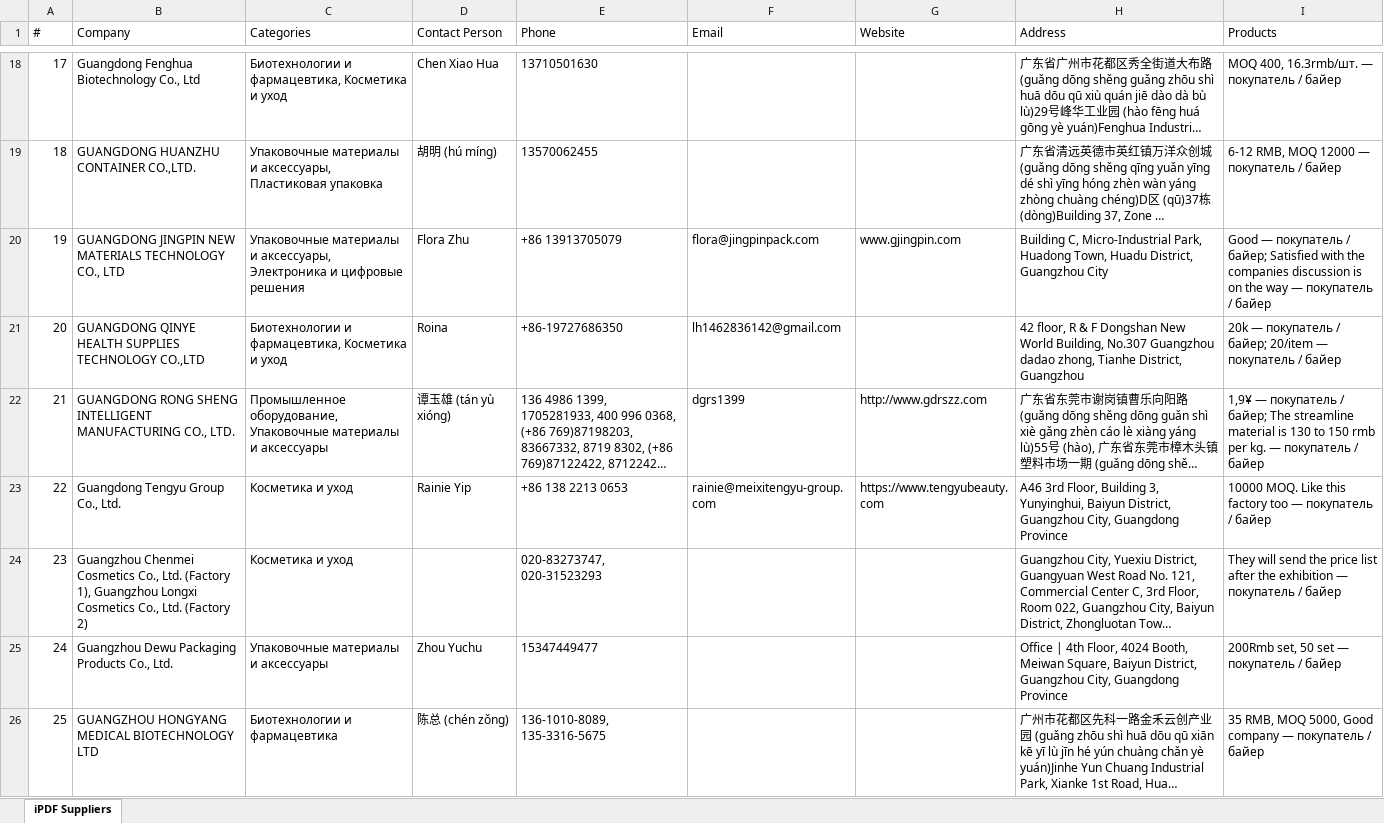
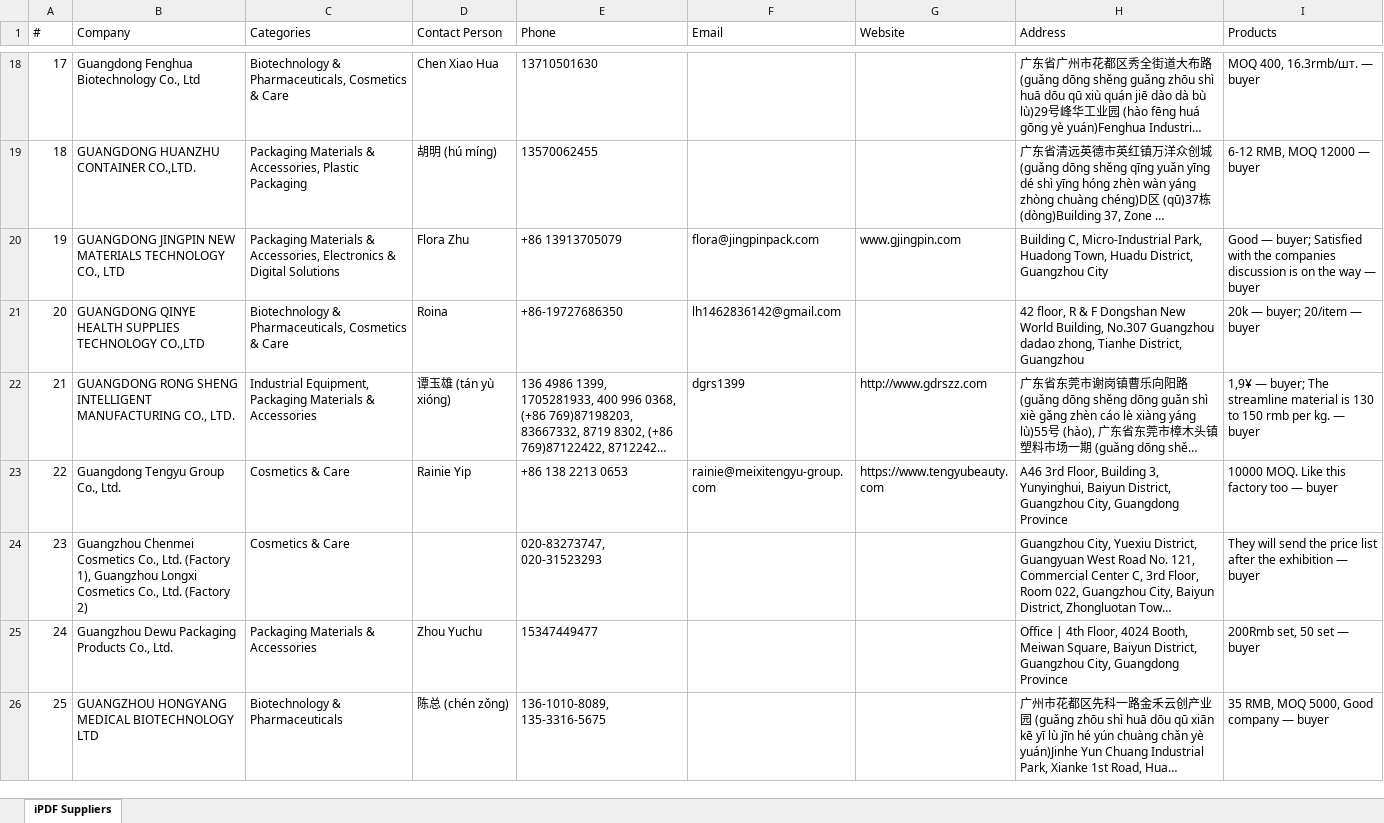
Before and after one commit to slavenator2/expo-catalog, an Excel workbook: ipdf_suppliers.xlsx, sheet iPDF Suppliers, drawn as a sheet; only a part is shown, gaps mark what is left out; long unchanged cells end in …; values as stored, in another font and other column widths than the file's, no borders; the diff covers the shown part only; the diff names each change by its address in the sheet, - before the commit and + after, or states it on an @@ line.

Commit message:
Translate all Excel: headers, categories, buyer comments for EN/ES/AR

```diff
--- a/ipdf_suppliers.xlsx (sheet iPDF Suppliers)
+++ b/ipdf_suppliers.xlsx (sheet iPDF Suppliers)
-C18 (Categories): Биотехнологии и фармацевтика, Косметика и уход
+C18 (Categories): Biotechnology & Pharmaceuticals, Cosmetics & Care
-I18 (Products): MOQ 400, 16.3rmb/шт. — покупатель / байер
+I18 (Products): MOQ 400, 16.3rmb/шт. — buyer
-C19 (Categories): Упаковочные материалы и аксессуары, Пластиковая упаковка
+C19 (Categories): Packaging Materials & Accessories, Plastic Packaging
-I19 (Products): 6-12 RMB, MOQ 12000 — покупатель / байер
+I19 (Products): 6-12 RMB, MOQ 12000 — buyer
-C20 (Categories): Упаковочные материалы и аксессуары, Электроника и цифровые решения
+C20 (Categories): Packaging Materials & Accessories, Electronics & Digital Solutions
-I20 (Products): Good — покупатель / байер; Satisfied with the companies discussion is on the way — покупатель / байер
+I20 (Products): Good — buyer; Satisfied with the companies discussion is on the way — buyer
-C21 (Categories): Биотехнологии и фармацевтика, Косметика и уход
+C21 (Categories): Biotechnology & Pharmaceuticals, Cosmetics & Care
-I21 (Products): 20k — покупатель / байер; 20/item — покупатель / байер
+I21 (Products): 20k — buyer; 20/item — buyer
-C22 (Categories): Промышленное оборудование, Упаковочные материалы и аксессуары
+C22 (Categories): Industrial Equipment, Packaging Materials & Accessories
-I22 (Products): 1,9¥ — покупатель / байер; The streamline material is 130 to 150 rmb per kg. — покупатель / байер
+I22 (Products): 1,9¥ — buyer; The streamline material is 130 to 150 rmb per kg. — buyer
-C23:C24 (Categories): Косметика и уход
+C23:C24 (Categories): Cosmetics & Care
-I23 (Products): …too — покупатель / байер
+I23 (Products): …too — buyer
-I24 (Products): …exhibition — покупатель / байер
+I24 (Products): …exhibition — buyer
-C25 (Categories): Упаковочные материалы и аксессуары
+C25 (Categories): Packaging Materials & Accessories
-I25 (Products): 200Rmb set, 50 set — покупатель / байер
+I25 (Products): 200Rmb set, 50 set — buyer
-C26 (Categories): Биотехнологии и фармацевтика
+C26 (Categories): Biotechnology & Pharmaceuticals
-I26 (Products): 35 RMB, MOQ 5000, Good company — покупатель / байер
+I26 (Products): 35 RMB, MOQ 5000, Good company — buyer
```
Also changed, not shown: 274 edited cells elsewhere in this sheet, ipdf_suppliers_ar.xlsx, ipdf_suppliers_es.xlsx.
